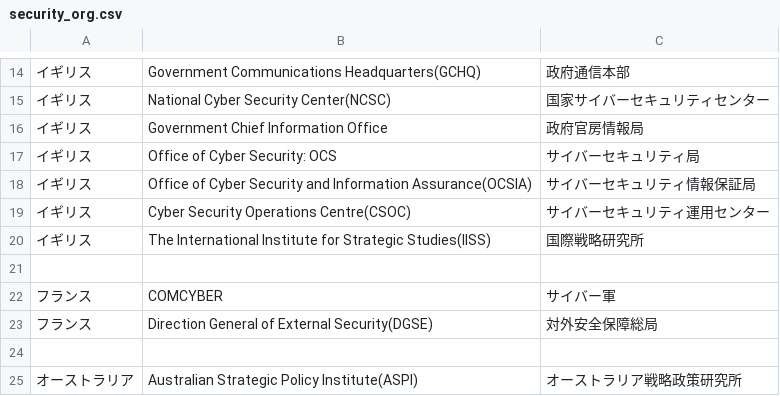
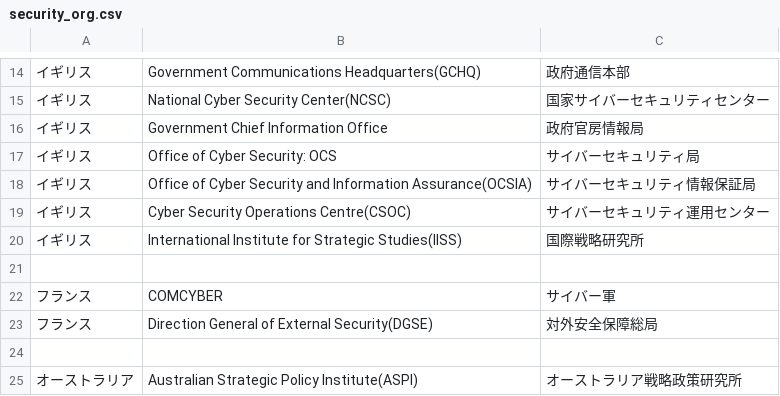
Before and after one commit to SaitoLab/security_words, a CSV file: security_org.csv, drawn as a sheet; only a part is shown, gaps mark what is left out.

Commit message:
Update security_org.csv

```diff
--- a/security_org.csv
+++ b/security_org.csv
@@ -19,3 +19,3 @@
 イギリス,Cyber Security Operations Centre(CSOC),サイバーセキュリティ運用センター
-イギリス,The International Institute for Strategic Studies(IISS),国際戦略研究所
+イギリス,International Institute for Strategic Studies(IISS),国際戦略研究所
 ,,
```
